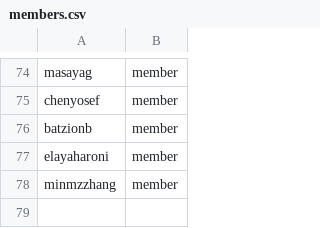
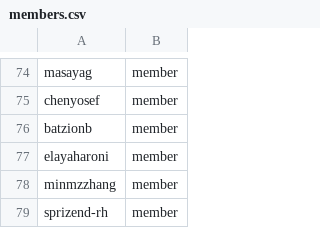
Before and after one commit to osac-project/github-config, a CSV file: members.csv, drawn as a sheet; only a part is shown, gaps mark what is left out.

Commit message:
Add sprizend-rh: access to run Pendrive on OSAC cluster

```diff
--- a/members.csv
+++ b/members.csv
@@ -78 +78,2 @@ elayaharoni,member
 minmzzhang,member
+sprizend-rh,member
```
Also changed, not shown: team-members/fulfillment-wg.csv.
